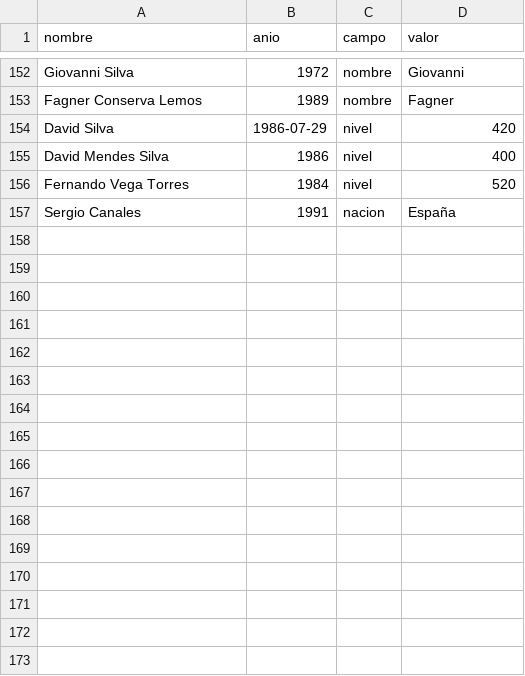
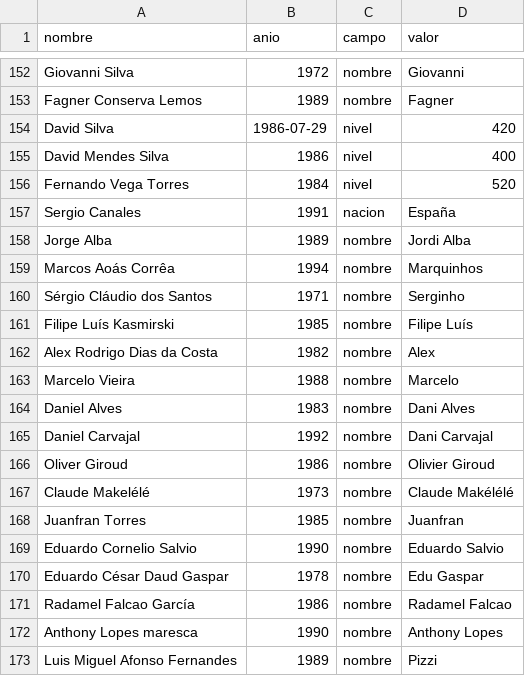
Before and after one commit to anthonyytvarelayt-rgb/universo-del-futbol, a CSV file: datos_fuente/base/correcciones.csv, drawn as a sheet; only a part is shown, gaps mark what is left out.

```diff
--- a/datos_fuente/base/correcciones.csv
+++ b/datos_fuente/base/correcciones.csv
@@ -157 +157,17 @@ Fernando Vega Torres,1984,nivel,520
 Sergio Canales,1991,nacion,España
+Jorge Alba,1989,nombre,Jordi Alba
+Marcos Aoás Corrêa,1994,nombre,Marquinhos
+Sérgio Cláudio dos Santos,1971,nombre,Serginho
+Filipe Luís Kasmirski,1985,nombre,Filipe Luís
+Alex Rodrigo Dias da Costa,1982,nombre,Alex
+Marcelo Vieira,1988,nombre,Marcelo
+Daniel Alves,1983,nombre,Dani Alves
+Daniel Carvajal,1992,nombre,Dani Carvajal
+Oliver Giroud,1986,nombre,Olivier Giroud
+Claude Makelélé,1973,nombre,Claude Makélélé
+Juanfran Torres,1985,nombre,Juanfran
+Eduardo Cornelio Salvio,1990,nombre,Eduardo Salvio
+Eduardo César Daud Gaspar,1978,nombre,Edu Gaspar
+Radamel Falcao García,1986,nombre,Radamel Falcao
+Anthony Lopes maresca,1990,nombre,Anthony Lopes
+Luis Miguel Afonso Fernandes,1989,nombre,Pizzi
```
Also changed, not shown: datos_fuente/base/atributos.csv, datos_fuente/base/canteras.csv, 7 other files.
